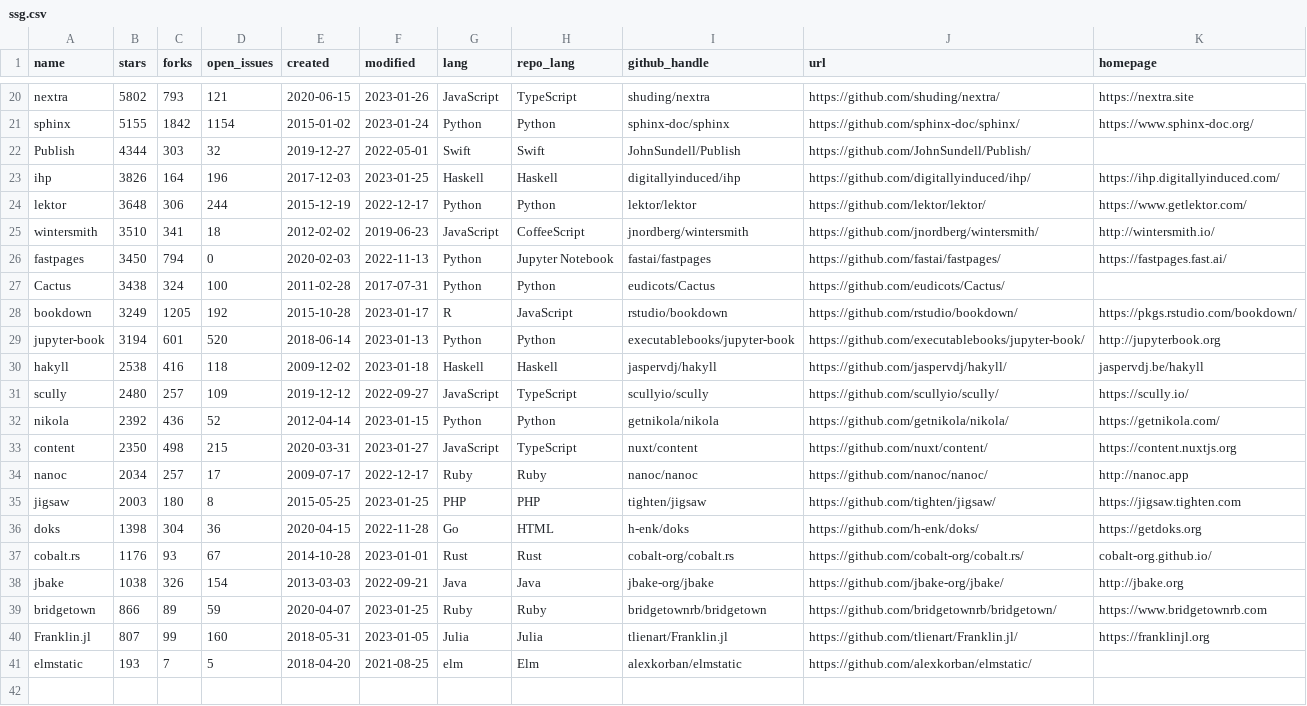
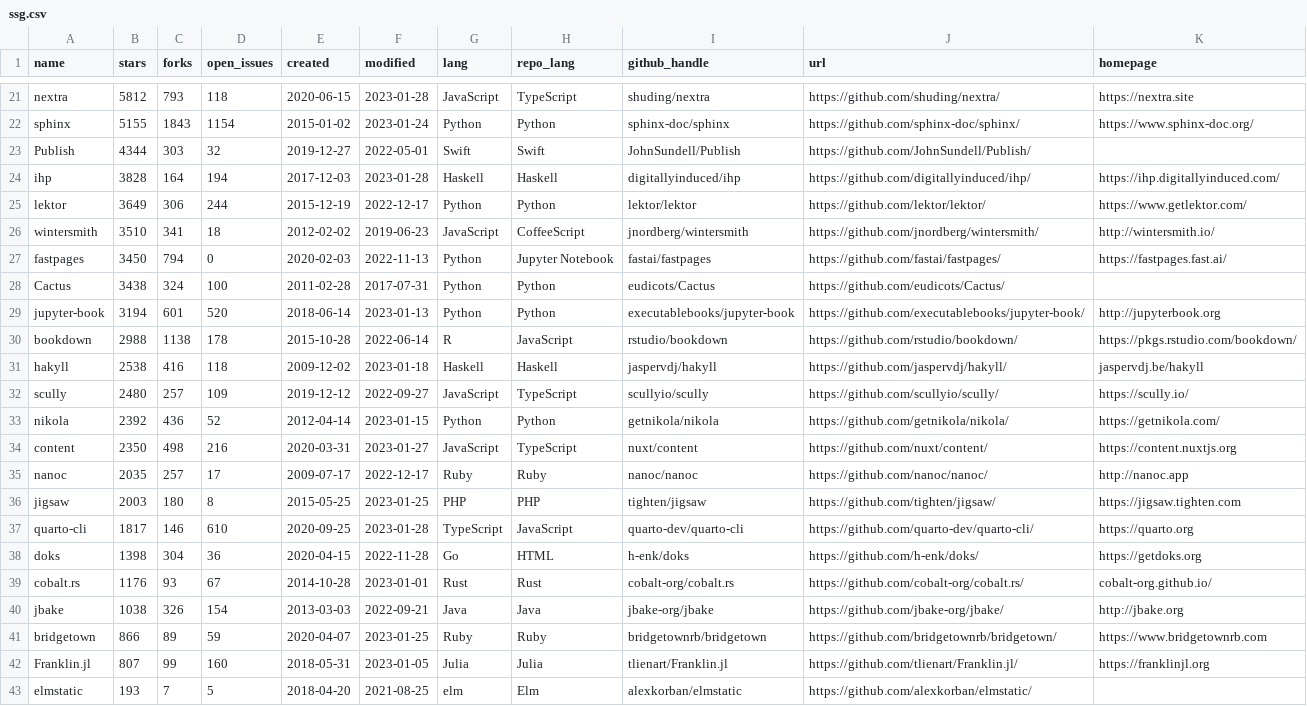
Before and after one commit to epogrebnyak/ssg-dataset, a CSV file: data/ssg.csv, drawn as a sheet; only a part is shown, gaps mark what is left out; removed rows and columns are numbered as before the commit, all else as after; the diff covers the shown part only; the diff names each change by its address in the sheet, - before the commit and + after, or states it on an @@ line.

Commit message:
add Quarto and docusaurus

```diff
--- a/data/ssg.csv
+++ b/data/ssg.csv
-B21 (stars): 5802
+B21 (stars): 5812
-D21 (open_issues): 121
+D21 (open_issues): 118
-F21 (modified): 2023-01-26
+F21 (modified): 2023-01-28
-C22 (forks): 1842
+C22 (forks): 1843
-B24 (stars): 3826
+B24 (stars): 3828
-D24 (open_issues): 196
+D24 (open_issues): 194
-F24 (modified): 2023-01-25
+F24 (modified): 2023-01-28
-B25 (stars): 3648
+B25 (stars): 3649
-row 28: bookdown | 3249 | 1205 | 192 | 2015-10-28 | 2023-01-17 | R | JavaScript | rstudio/bookdown | https://github.com/rstudio/bookdown/ | https://pkgs.rstudio.com/bookdown/
+row 30: bookdown | 2988 | 1138 | 178 | 2015-10-28 | 2022-06-14 | R | JavaScript | rstudio/bookdown | https://github.com/rstudio/bookdown/ | https://pkgs.rstudio.com/bookdown/
-D34 (open_issues): 215
+D34 (open_issues): 216
-B35 (stars): 2034
+B35 (stars): 2035
+row 37: quarto-cli | 1817 | 146 | 610 | 2020-09-25 | 2023-01-28 | TypeScript | JavaScript | quarto-dev/quarto-cli | https://github.com/quarto-dev/quarto-cli/ | https://quarto.org
```
Also changed, not shown: 1 added row and 31 edited cells elsewhere in this file, 3 other files.
